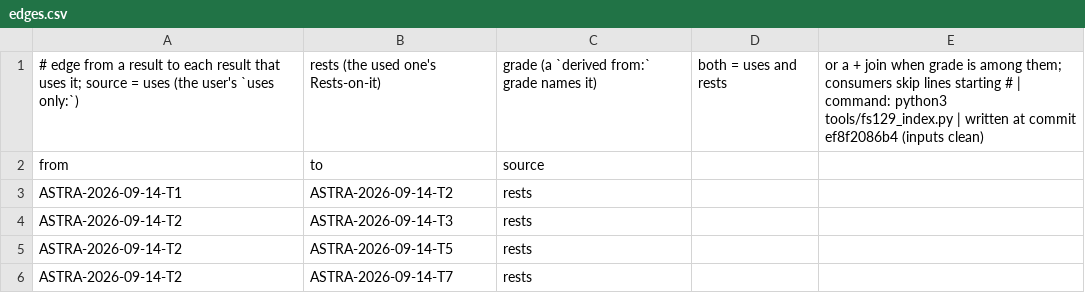
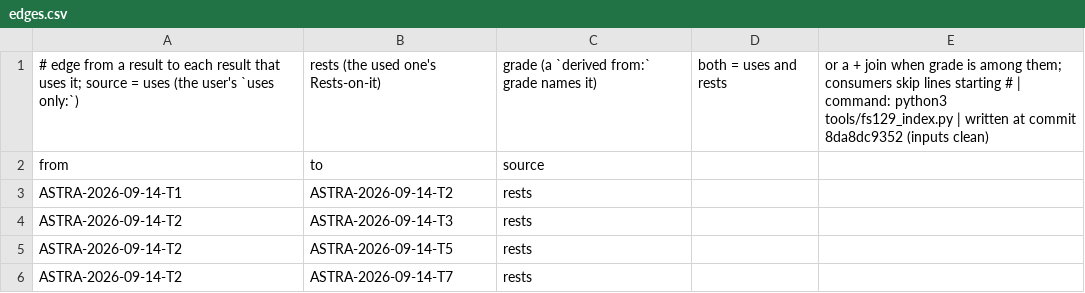
Before and after one commit to kooshi/hadwiger-nelson, a CSV file: data/fs129/index/edges.csv, drawn as a sheet; only a part is shown.

```diff
--- a/data/fs129/index/edges.csv
+++ b/data/fs129/index/edges.csv
@@ -1,2 +1,2 @@
-# edge from a result to each result that uses it; source = uses (the user's `uses only:`), rests (the used one's Rests-on-it), grade (a `derived from:` grade names it), both = uses and rests, or a + join when grade is among them; consumers skip lines starting # | command: python3 tools/fs129_index.py | written at commit ef8f2086b4 (inputs clean)
+# edge from a result to each result that uses it; source = uses (the user's `uses only:`), rests (the used one's Rests-on-it), grade (a `derived from:` grade names it), both = uses and rests, or a + join when grade is among them; consumers skip lines starting # | command: python3 tools/fs129_index.py | written at commit 8da8dc9352 (inputs clean)
 from,to,source
```
Also changed, not shown: 17 other files.
